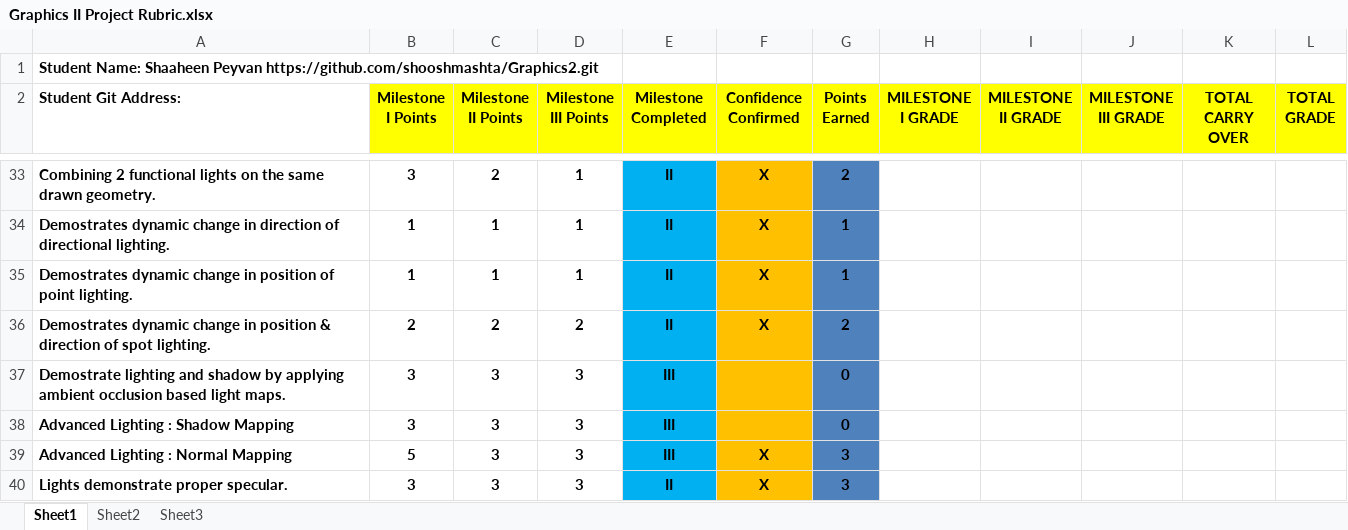
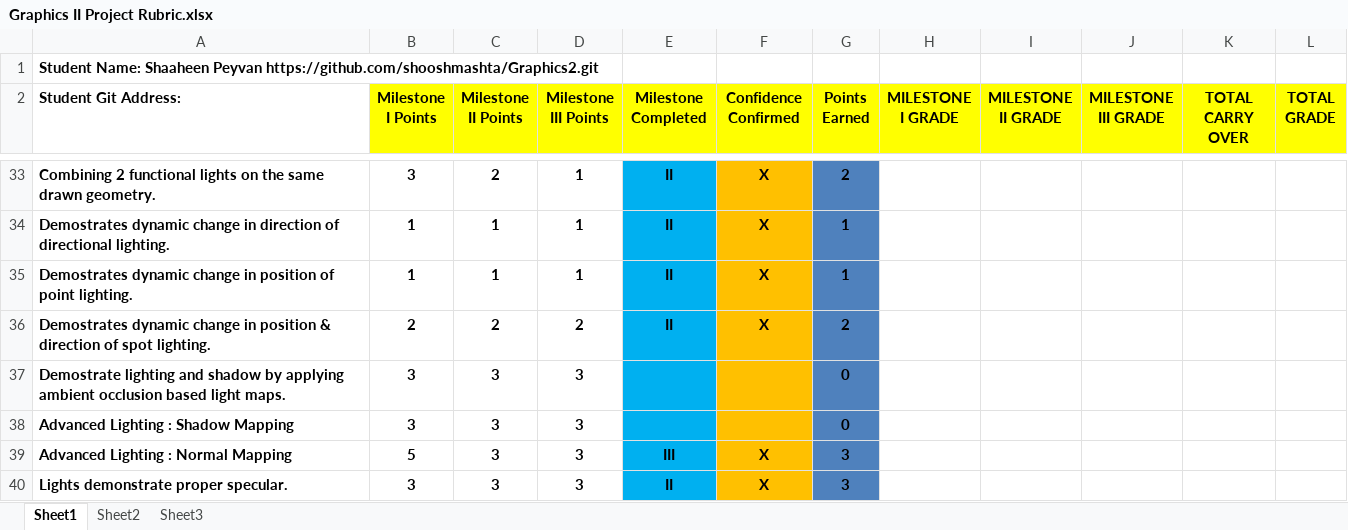
Before and after one commit to shooshmashta/Graphics2, an Excel workbook: Graphics II Project Rubric.xlsx, sheet Sheet1, drawn as a sheet; only a part is shown, gaps mark what is left out; values as stored, in another font and other column widths than the file's, no borders; conditional formats not drawn; the diff names each change by its address in the sheet, - before the commit and + after, or states it on an @@ line.

```diff
--- a/Graphics II Project Rubric.xlsx (sheet Sheet1)
+++ b/Graphics II Project Rubric.xlsx (sheet Sheet1)
-E37:E38 (Milestone Completed): III
+E37:E38 (Milestone Completed): (empty)
```
